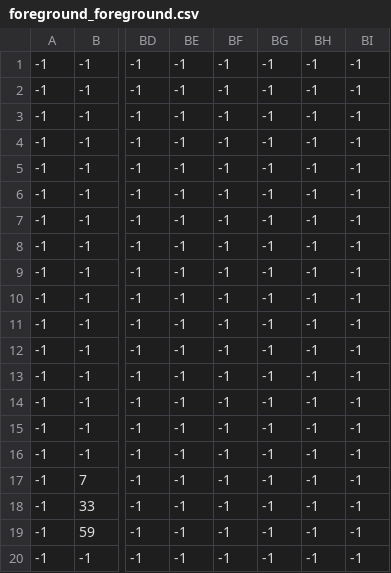
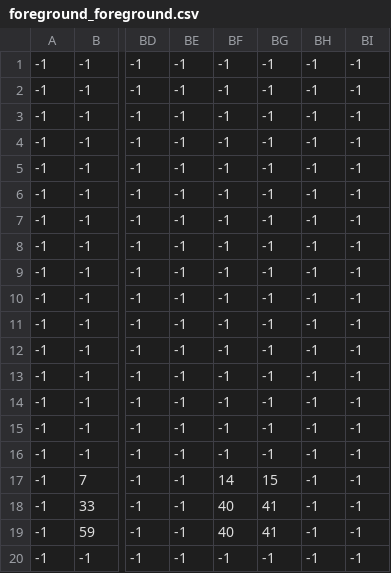
Before and after one commit to lefterisK-Gr/MujinGame, a CSV file: SuperMarioGame - v11.10 .1/SuperMarioGame/assets/foreground_foreground.csv, drawn as a sheet; only a part is shown, gaps mark what is left out; the diff names each change by its address in the sheet, - before the commit and + after, or states it on an @@ line.

Commit message:
update foreground

```diff
--- a/SuperMarioGame - v11.10 .1/SuperMarioGame/assets/foreground_foreground.csv
+++ b/SuperMarioGame - v11.10 .1/SuperMarioGame/assets/foreground_foreground.csv
-BF17: -1
+BF17: 14
-BG17: -1
+BG17: 15
-BF18:BF19: -1
+BF18:BF19: 40
-BG18:BG19: -1
+BG18:BG19: 41
```
